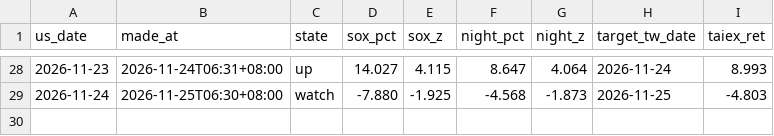
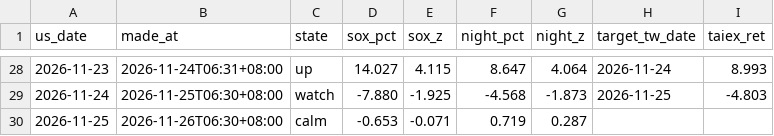
Before and after one commit to boboshow2025/Global-Markets-monitor, a CSV file: data/signal_log.csv, drawn as a sheet; only a part is shown, gaps mark what is left out; the diff names each change by its address in the sheet, - before the commit and + after, or states it on an @@ line.

```diff
--- a/data/signal_log.csv
+++ b/data/signal_log.csv
+row 30: 2026-11-25 | 2026-11-26T06:30+08:00 | calm | -0.653 | -0.071 | 0.719 | 0.287
```
Also changed, not shown: 1 other file.
